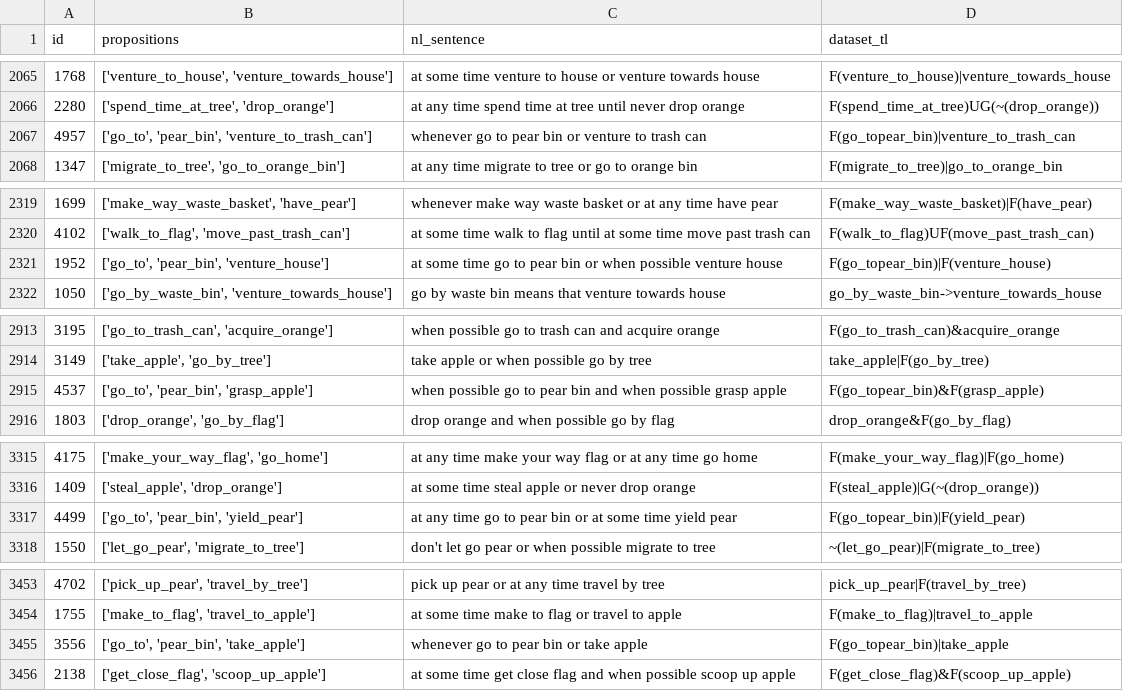
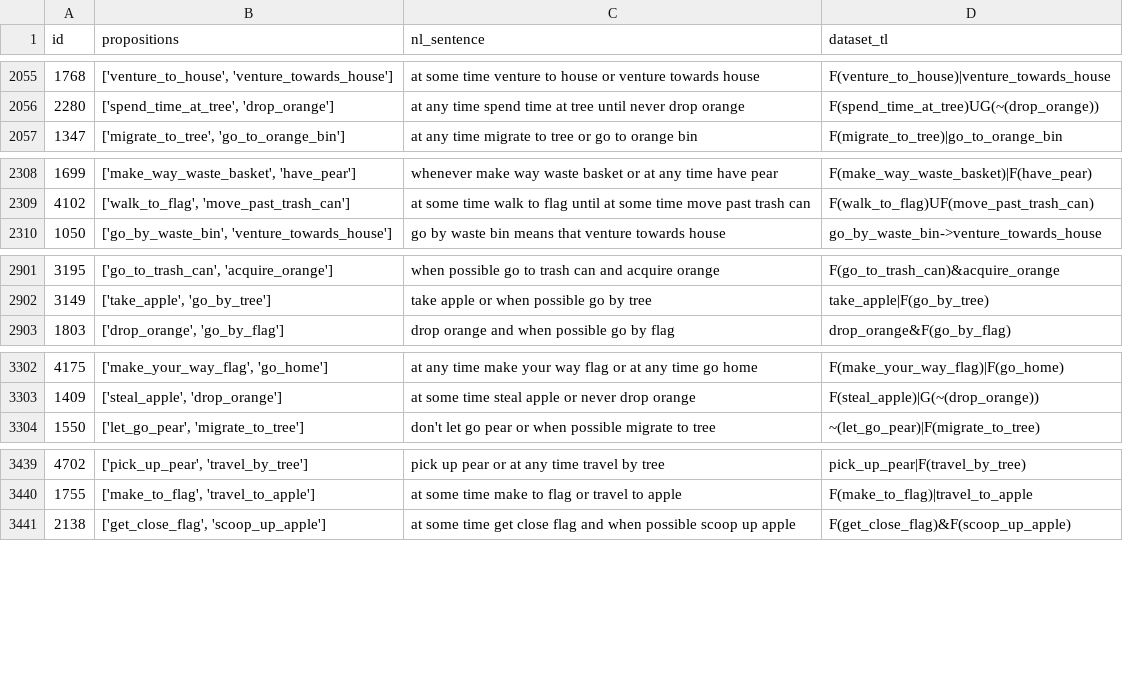
Before and after one commit to dchoe1122/seeing_saying_solving, a CSV file: experiment_1/navigation_dataset.csv, drawn as a sheet; only a part is shown, gaps mark what is left out; the diff covers the shown part only.

```diff
--- a/experiment_1/navigation_dataset.csv
+++ b/experiment_1/navigation_dataset.csv
@@ -2066,3 +2056,2 @@ id,propositions,nl_sentence,dataset_tl
 2280,"['spend_time_at_tree', 'drop_orange']",at any time spend time at tree until never drop orange,F(spend_time_at_tree)UG(~(drop_orange))
-4957,"['go_to', 'pear_bin', 'venture_to_trash_can']",whenever go to pear bin or venture to trash can,F(go_topear_bin)|venture_to_trash_can
 1347,"['migrate_to_tree', 'go_to_orange_bin']",at any time migrate to tree or go to orange bin,F(migrate_to_tree)|go_to_orange_bin
@@ -2320,3 +2309,2 @@ id,propositions,nl_sentence,dataset_tl
 4102,"['walk_to_flag', 'move_past_trash_can']",at some time walk to flag until at some time move past trash can,F(walk_to_flag)UF(move_past_trash_can)
-1952,"['go_to', 'pear_bin', 'venture_house']",at some time go to pear bin or when possible venture house,F(go_topear_bin)|F(venture_house)
 1050,"['go_by_waste_bin', 'venture_towards_house']",go by waste bin means that venture towards house,go_by_waste_bin->venture_towards_house
@@ -2914,3 +2902,2 @@ id,propositions,nl_sentence,dataset_tl
 3149,"['take_apple', 'go_by_tree']",take apple or when possible go by tree,take_apple|F(go_by_tree)
-4537,"['go_to', 'pear_bin', 'grasp_apple']",when possible go to pear bin and when possible grasp apple,F(go_topear_bin)&F(grasp_apple)
 1803,"['drop_orange', 'go_by_flag']",drop orange and when possible go by flag,drop_orange&F(go_by_flag)
@@ -3316,3 +3303,2 @@ id,propositions,nl_sentence,dataset_tl
 1409,"['steal_apple', 'drop_orange']",at some time steal apple or never drop orange,F(steal_apple)|G(~(drop_orange))
-4499,"['go_to', 'pear_bin', 'yield_pear']",at any time go to pear bin or at some time yield pear,F(go_topear_bin)|F(yield_pear)
 1550,"['let_go_pear', 'migrate_to_tree']",don't let go pear or when possible migrate to tree,~(let_go_pear)|F(migrate_to_tree)
@@ -3454,3 +3440,2 @@ id,propositions,nl_sentence,dataset_tl
 1755,"['make_to_flag', 'travel_to_apple']",at some time make to flag or travel to apple,F(make_to_flag)|travel_to_apple
-3556,"['go_to', 'pear_bin', 'take_apple']",whenever go to pear bin or take apple,F(go_topear_bin)|take_apple
 2138,"['get_close_flag', 'scoop_up_apple']",at some time get close flag and when possible scoop up apple,F(get_close_flag)&F(scoop_up_apple)
```
Also changed, not shown: 21 removed rows elsewhere in this file, experiment_1/navigation_dataset_test.csv, 5 other files.
